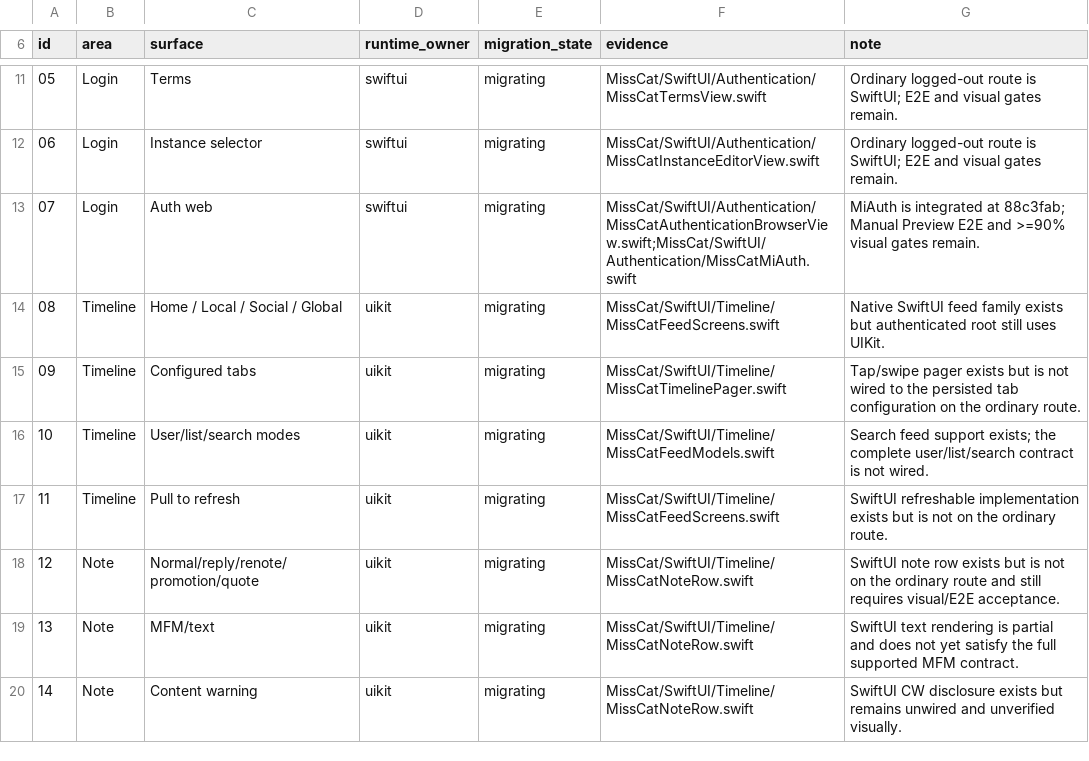
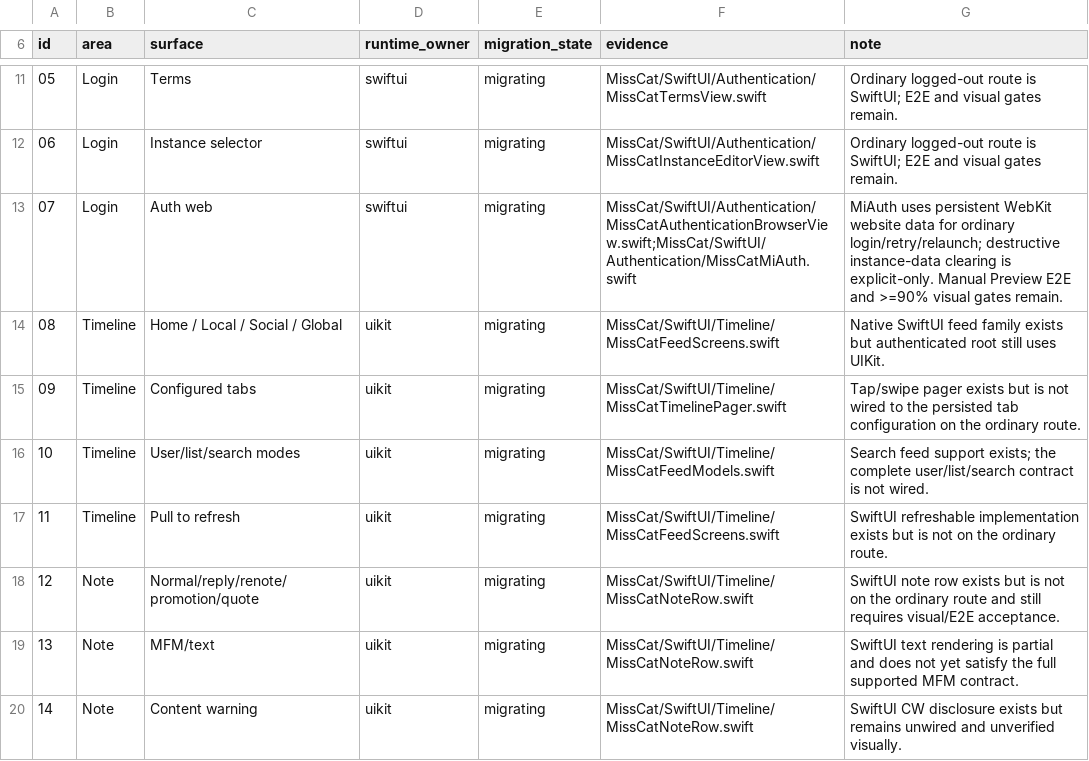
Before and after one commit to YuigaWada/MissCat, a TSV file: docs/ui-migration-surfaces.tsv, drawn as a sheet; only a part is shown, gaps mark what is left out.

```diff
--- a/docs/ui-migration-surfaces.tsv
+++ b/docs/ui-migration-surfaces.tsv
@@ -12,3 +12,3 @@ id	area	surface	runtime_owner	migration_state	evidence	note
 06	Login	Instance selector	swiftui	migrating	MissCat/SwiftUI/Authentication/MissCatInstanceEditorView.swift	Ordinary logged-out route is SwiftUI; E2E and visual gates remain.
-07	Login	Auth web	swiftui	migrating	MissCat/SwiftUI/Authentication/MissCatAuthenticationBrowserView.swift;MissCat/SwiftUI/Authentication/MissCatMiAuth.swift	MiAuth is integrated at 88c3fab; Manual Preview E2E and >=90% visual gates remain.
+07	Login	Auth web	swiftui	migrating	MissCat/SwiftUI/Authentication/MissCatAuthenticationBrowserView.swift;MissCat/SwiftUI/Authentication/MissCatMiAuth.swift	MiAuth uses persistent WebKit website data for ordinary login/retry/relaunch; destructive instance-data clearing is explicit-only. Manual Preview E2E and >=90% visual gates remain.
 08	Timeline	Home / Local / Social / Global	uikit	migrating	MissCat/SwiftUI/Timeline/MissCatFeedScreens.swift	Native SwiftUI feed family exists but authenticated root still uses UIKit.
```
Also changed, not shown: 3 other files.
